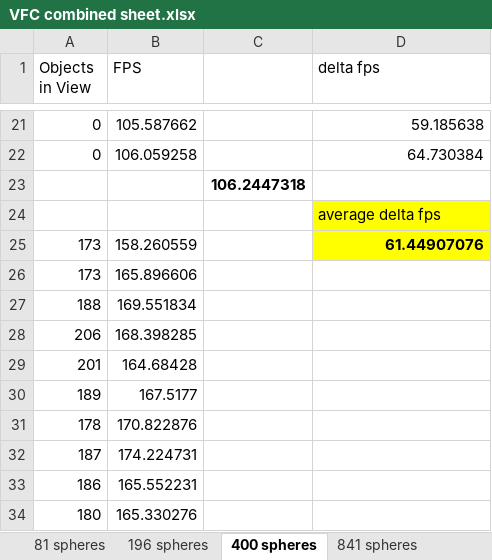
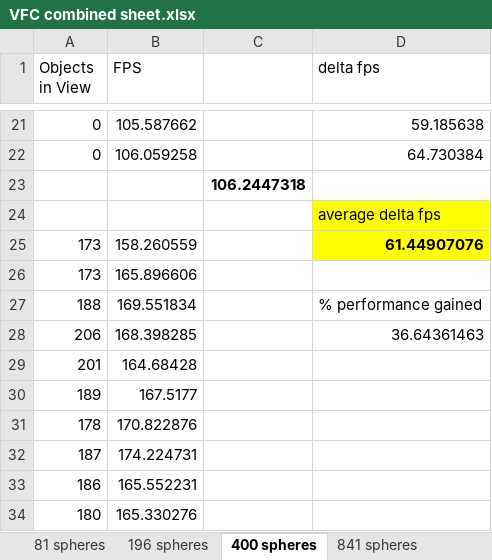
Before and after one commit to Rutger9800/ViewFrustumEffectiveness, an Excel workbook: Graphs and Excel/VFC combined sheet.xlsx, sheet 400 spheres, drawn as a sheet; only a part is shown, gaps mark what is left out; values as stored, in another font and other column widths than the file's, no borders; charts and pictures not drawn; the diff names each change by its address in the sheet, - before the commit and + after, or states it on an @@ line.

```diff
--- a/Graphs and Excel/VFC combined sheet.xlsx (sheet 400 spheres)
+++ b/Graphs and Excel/VFC combined sheet.xlsx (sheet 400 spheres)
-D27 (delta fps): (empty)
+D27 (delta fps): % performance gained
-D28 (delta fps): (empty)
+D28 (delta fps): 36.64361463
```
Also changed, not shown: sheet 196 spheres, sheet 841 spheres, sheet 81 spheres, sheet 1600 spheres, sheet 49 spheres 2nd measurement, sheet 49 spheres, 1 more sheet, other sheet tabs, charts or pictures, 4 other files.
